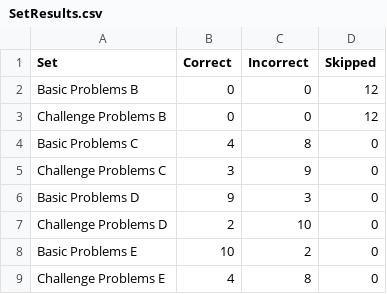
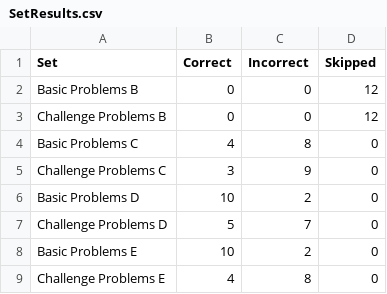
Before and after one commit to iosnewbie2016/cs7637-project3-java, a CSV file: SetResults.csv, drawn as a sheet.

```diff
--- a/SetResults.csv
+++ b/SetResults.csv
@@ -5,4 +5,4 @@ Basic Problems C,4,8,0
 Challenge Problems C,3,9,0
-Basic Problems D,9,3,0
-Challenge Problems D,2,10,0
+Basic Problems D,10,2,0
+Challenge Problems D,5,7,0
 Basic Problems E,10,2,0
```
Also changed, not shown: ProblemResults.csv, out/production/cs7637-project3-java/SetResults.csv, 2 other files.
